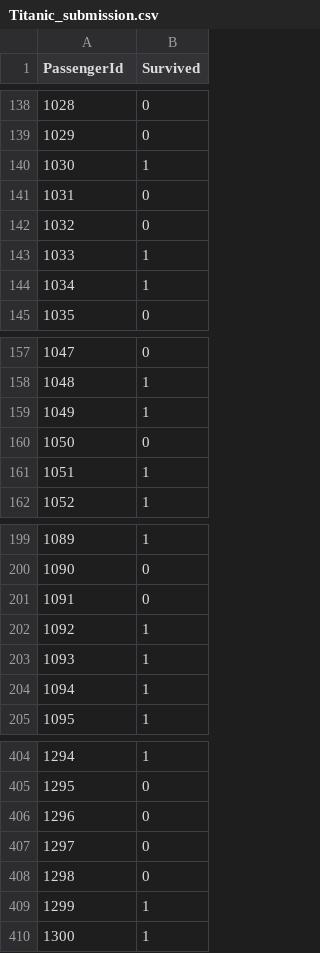
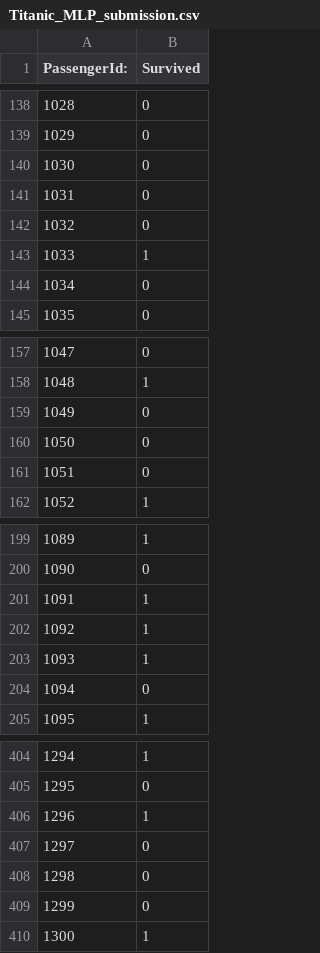
Before and after one commit to EpsilonZYJ/IntroductionToAI, a CSV file: Answer/Titanic_MLP_submission.csv (was Answer/Titanic_submission.csv), drawn as a sheet; only a part is shown, gaps mark what is left out; the diff covers the shown part only.

```diff
--- a/Answer/Titanic_submission.csv
+++ b/Answer/Titanic_MLP_submission.csv
@@ -1 +1 @@
-PassengerId,Survived
+PassengerId:,Survived
@@ -139,3 +139,3 @@ PassengerId,Survived
 1029,0
-1030,1
+1030,0
 1031,0
@@ -143,3 +143,3 @@ PassengerId,Survived
 1033,1
-1034,1
+1034,0
 1035,0
@@ -158,5 +158,5 @@ PassengerId,Survived
 1048,1
-1049,1
+1049,0
 1050,0
-1051,1
+1051,0
 1052,1
@@ -200,6 +200,6 @@ PassengerId,Survived
 1090,0
-1091,0
+1091,1
 1092,1
 1093,1
-1094,1
+1094,0
 1095,1
@@ -405,6 +405,6 @@ PassengerId,Survived
 1295,0
-1296,0
+1296,1
 1297,0
 1298,0
-1299,1
+1299,0
 1300,1
```
Also changed, not shown: 15 edited cells elsewhere in this file, 21 other files.
